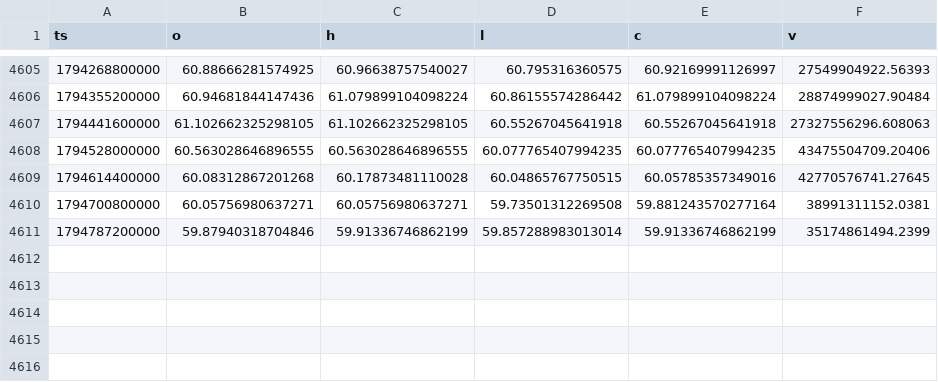
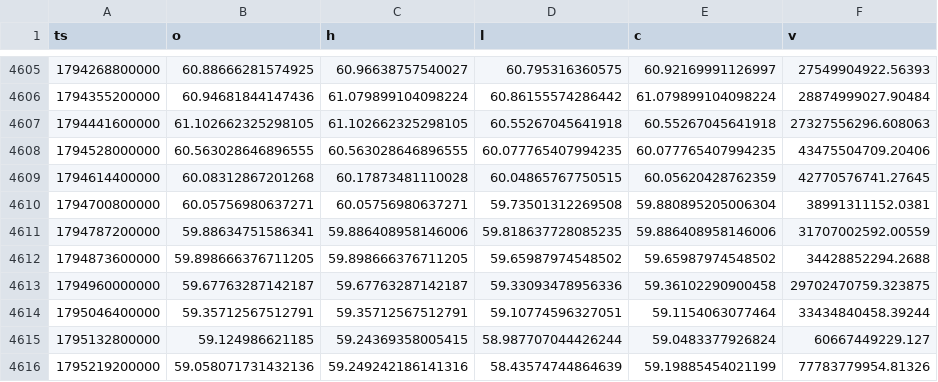
Before and after one commit to Wickedrad/coinbaseTraderBot, a CSV file: research/btcd_fractal/data/BTC.D_1d.csv, drawn as a sheet; only a part is shown, gaps mark what is left out.

```diff
--- a/research/btcd_fractal/data/BTC.D_1d.csv
+++ b/research/btcd_fractal/data/BTC.D_1d.csv
@@ -4608,4 +4608,9 @@ ts,o,h,l,c,v
 1794528000000,60.563028646896555,60.563028646896555,60.077765407994235,60.077765407994235,43475504709.20406
-1794614400000,60.08312867201268,60.17873481110028,60.04865767750515,60.05785357349016,42770576741.27645
-1794700800000,60.05756980637271,60.05756980637271,59.73501312269508,59.881243570277164,38991311152.0381
-1794787200000,59.87940318704846,59.91336746862199,59.857288983013014,59.91336746862199,35174861494.2399
+1794614400000,60.08312867201268,60.17873481110028,60.04865767750515,60.05620428762359,42770576741.27645
+1794700800000,60.05756980637271,60.05756980637271,59.73501312269508,59.880895205006304,38991311152.0381
+1794787200000,59.88634751586341,59.886408958146006,59.818637728085235,59.886408958146006,31707002592.00559
+1794873600000,59.898666376711205,59.898666376711205,59.65987974548502,59.65987974548502,34428852294.2688
+1794960000000,59.67763287142187,59.67763287142187,59.33093478956336,59.36102290900458,29702470759.323875
+1795046400000,59.35712567512791,59.35712567512791,59.10774596327051,59.1154063077464,33434840458.39244
+1795132800000,59.124986621185,59.24369358005415,58.987707044426244,59.0483377926824,60667449229.127
+1795219200000,59.058071731432136,59.249242186141316,58.43574744864639,59.19885454021199,77783779954.81326
```
Also changed, not shown: research/btcd_fractal/data/ETH.D_1d.csv, research/btcd_fractal/data/OTHERS.D_1d.csv, 19 other files.
